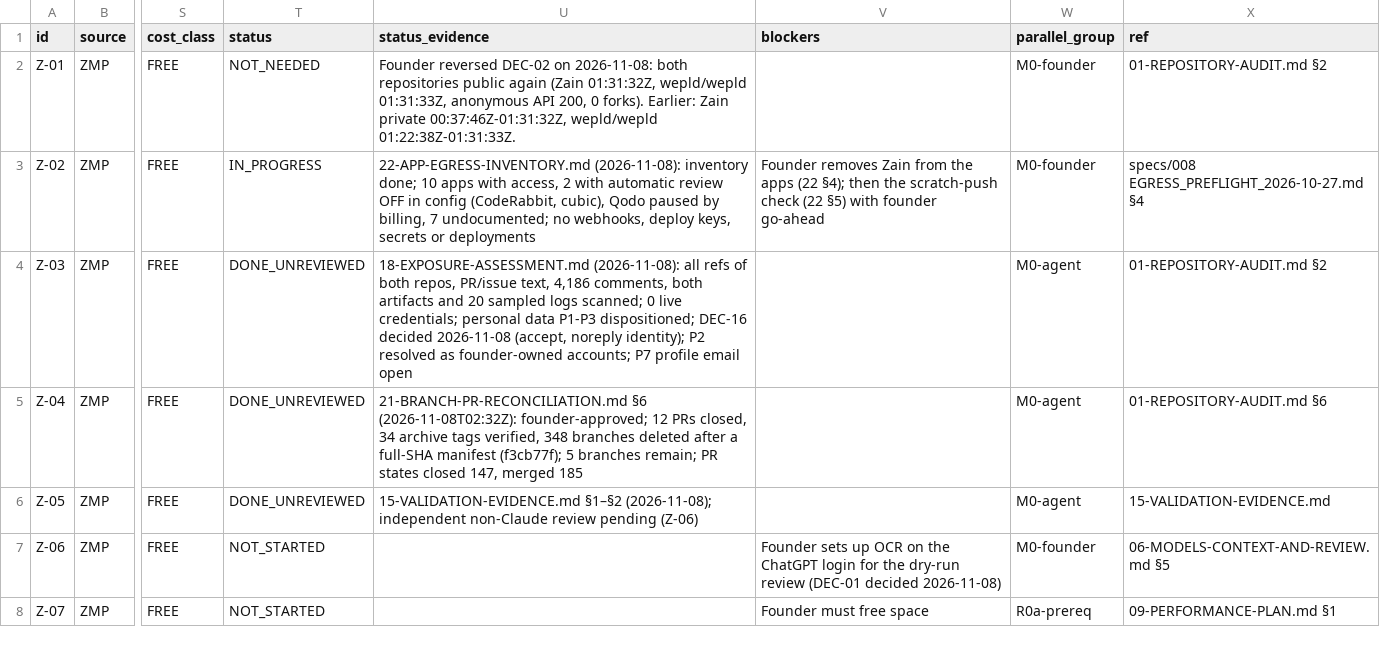
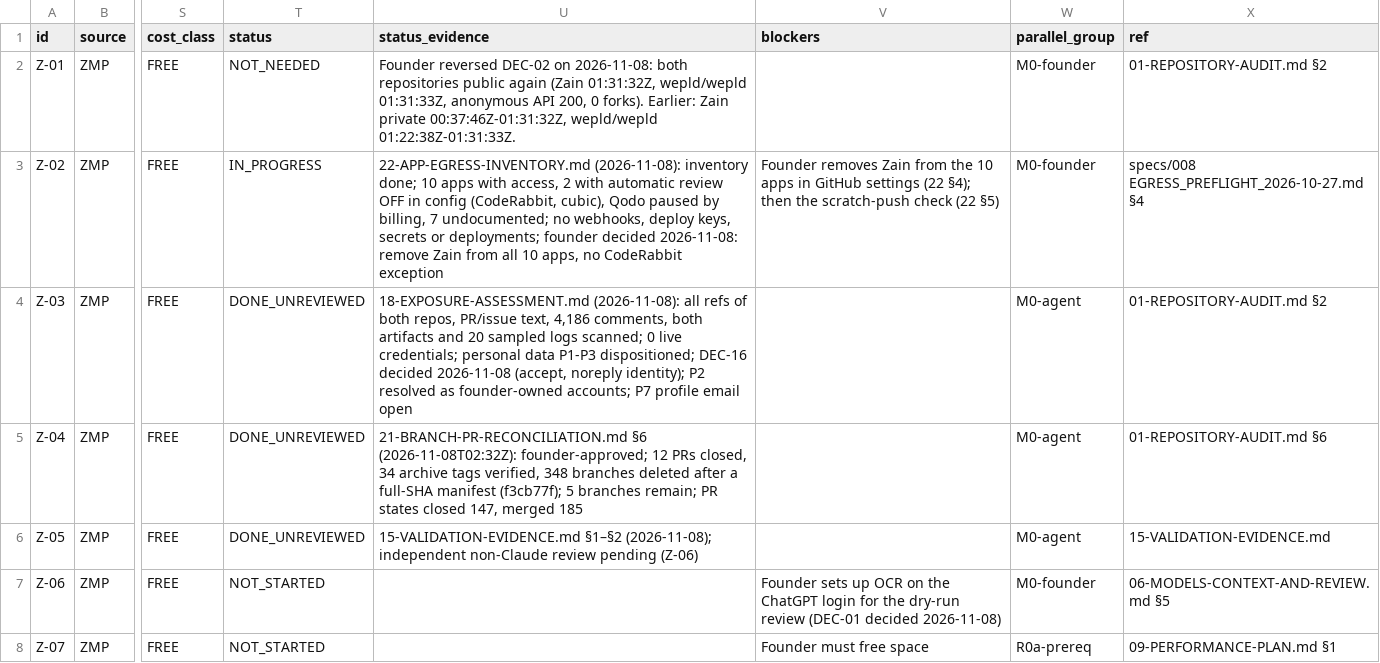
Before and after one commit to TheHalfMoon/Zain, a CSV file: docs/zain-master-plan/registry/zain-task-backlog.csv, drawn as a sheet; only a part is shown, gaps mark what is left out; the diff names each change by its address in the sheet, - before the commit and + after, or states it on an @@ line.

```diff
--- a/docs/zain-master-plan/registry/zain-task-backlog.csv
+++ b/docs/zain-master-plan/registry/zain-task-backlog.csv
-U3 (status_evidence): …secrets or deployments
+U3 (status_evidence): …secrets or deployments; founder decided 2026-11-08: remove Zain from all 10 apps, no CodeRabbit exception
-V3 (blockers): …from the apps (22 §4); then the scratch-push check (22 §5) with founder go-ahead
+V3 (blockers): …from the 10 apps in GitHub settings (22 §4); then the scratch-push check (22 §5)
```
Also changed, not shown: 4 other files.
